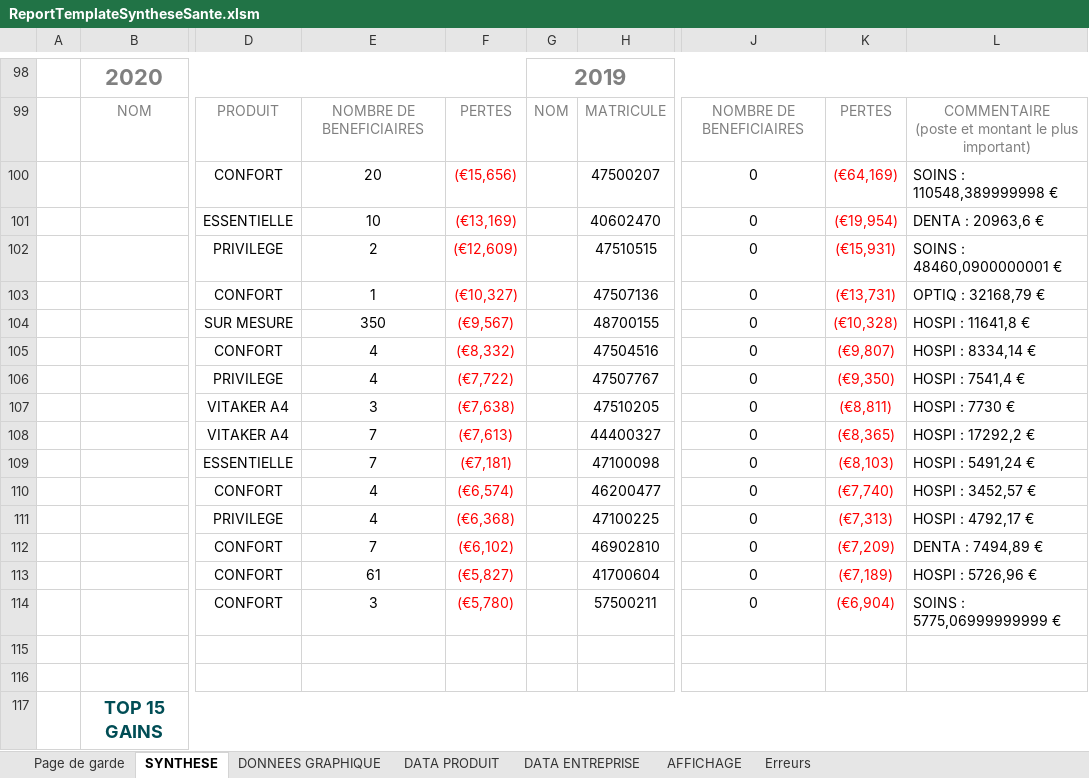
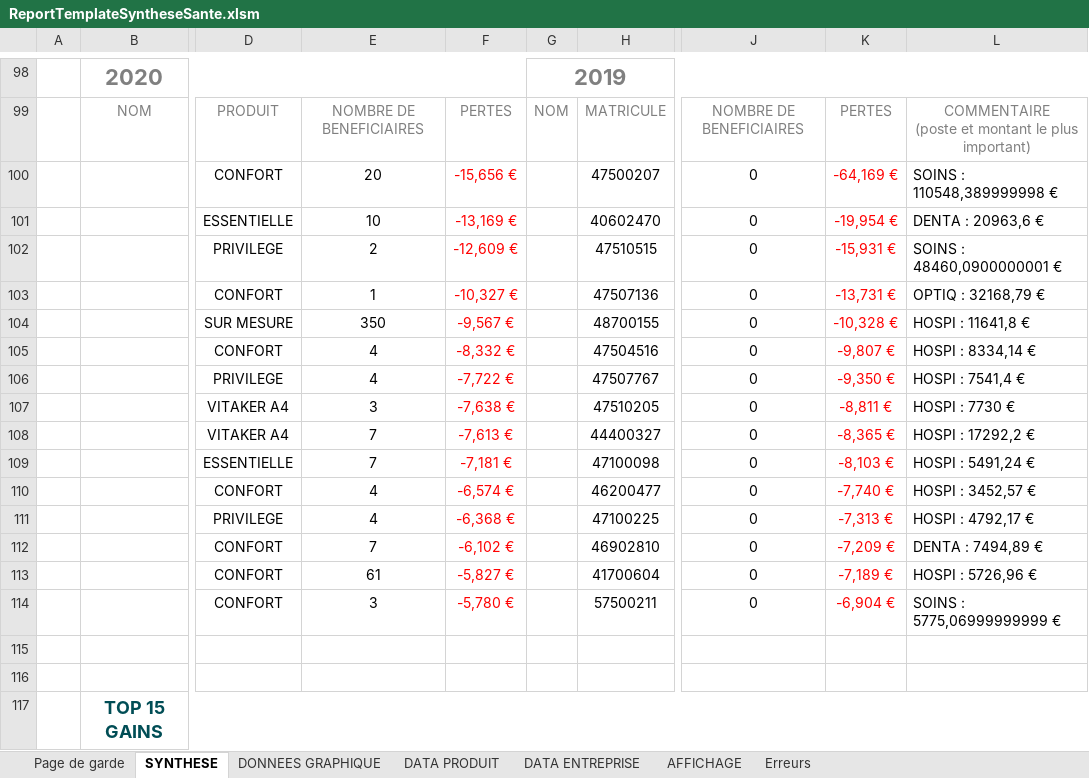
Before and after one commit to amoeglin/CR-Kerialis, an Excel workbook: CompteResultat/App_Data/ReportTemplates/ReportTemplateSyntheseSante.xlsm, sheet SYNTHESE, drawn as a sheet; only a part is shown, gaps mark what is left out; values as stored, in another font and other column widths than the file's, no borders; charts and pictures not drawn; the diff covers the shown part only; the diff names each change by its address in the sheet, - before the commit and + after, or states it on an @@ line.

```diff
--- a/CompteResultat/App_Data/ReportTemplates/ReportTemplateSyntheseSante.xlsm (sheet SYNTHESE)
+++ b/CompteResultat/App_Data/ReportTemplates/ReportTemplateSyntheseSante.xlsm (sheet SYNTHESE)
-F100: (€15,656)
+F100: -15,656 €
-K100: (€64,169)
+K100: -64,169 €
-F101: (€13,169)
+F101: -13,169 €
-K101: (€19,954)
+K101: -19,954 €
-F102: (€12,609)
+F102: -12,609 €
-K102: (€15,931)
+K102: -15,931 €
-F103: (€10,327)
+F103: -10,327 €
-K103: (€13,731)
+K103: -13,731 €
-F104: (€9,567)
+F104: -9,567 €
-K104: (€10,328)
+K104: -10,328 €
-F105: (€8,332)
+F105: -8,332 €
-K105: (€9,807)
+K105: -9,807 €
-F106: (€7,722)
+F106: -7,722 €
-K106: (€9,350)
+K106: -9,350 €
-F107: (€7,638)
+F107: -7,638 €
-K107: (€8,811)
+K107: -8,811 €
-F108: (€7,613)
+F108: -7,613 €
-K108: (€8,365)
+K108: -8,365 €
-F109: (€7,181)
+F109: -7,181 €
-K109: (€8,103)
+K109: -8,103 €
-F110: (€6,574)
+F110: -6,574 €
-K110: (€7,740)
+K110: -7,740 €
-F111: (€6,368)
+F111: -6,368 €
-K111: (€7,313)
+K111: -7,313 €
-F112: (€6,102)
+F112: -6,102 €
-K112: (€7,209)
+K112: -7,209 €
-F113: (€5,827)
+F113: -5,827 €
-K113: (€7,189)
+K113: -7,189 €
-F114: (€5,780)
+F114: -5,780 €
-K114: (€6,904)
+K114: -6,904 €
```
Also changed, not shown: 30 edited cells elsewhere in this sheet, charts or pictures, CompteResultat/App_Data/ReportTemplates/ReportTemplate1 - 2ans.xlsm, CompteResultat/App_Data/ReportTemplates/ReportTemplateGlobalPrevoyance.xlsm, 27 other files.
